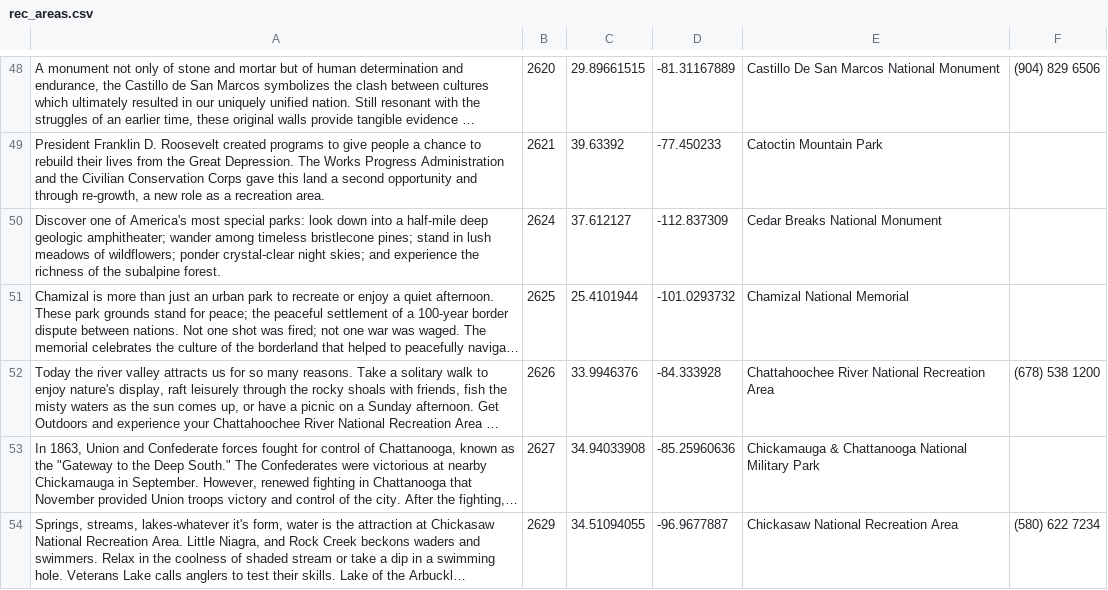
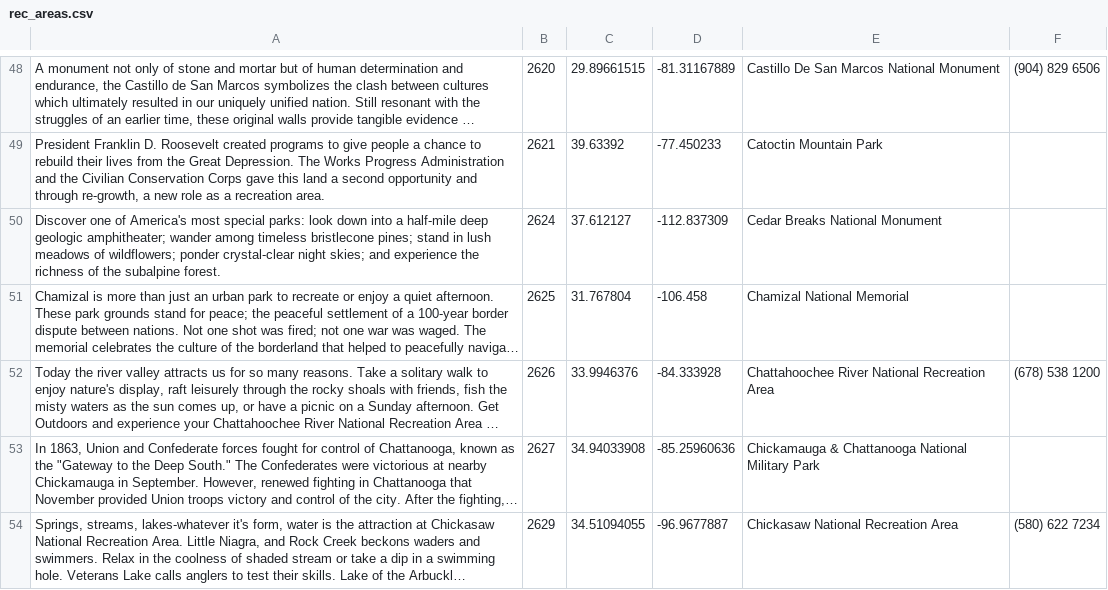
Before and after one commit to sabellachan/parks-map, a CSV file: seed_data/rec_areas.csv, drawn as a sheet; only a part is shown, gaps mark what is left out; long unchanged cells end in …; the diff covers the shown part only; the diff names each change by its address in the sheet, - before the commit and + after, or states it on an @@ line.

```diff
--- a/seed_data/rec_areas.csv
+++ b/seed_data/rec_areas.csv
-C51: 25.4101944
+C51: 31.767804
-D51: -101.0293732
+D51: -106.458
```
Also changed, not shown: 1 removed row and 4 edited cells elsewhere in this file, 14 other files.
